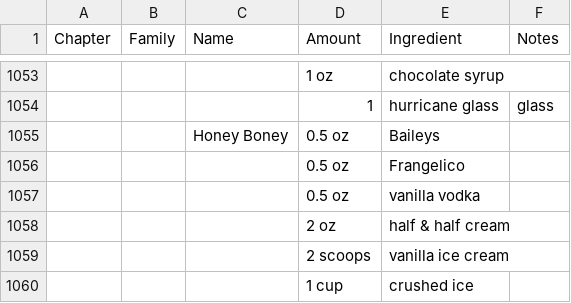
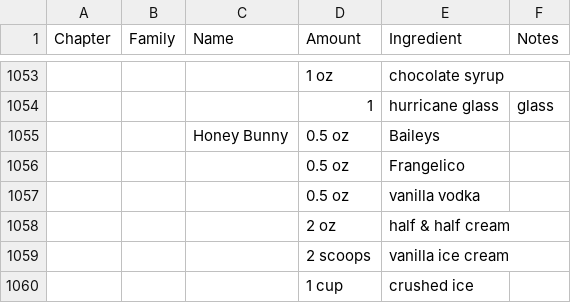
Before and after one commit to thebigez8/booze, a CSV file: recipes.csv, drawn as a sheet; only a part is shown, gaps mark what is left out; the diff covers the shown part only; the diff names each change by its address in the sheet, - before the commit and + after, or states it on an @@ line.

Commit message:
a few more recipes

```diff
--- a/recipes.csv
+++ b/recipes.csv
-C1055 (Name): Honey Boney
+C1055 (Name): Honey Bunny
```
Also changed, not shown: 37 added rows elsewhere in this file, 1 other file.
